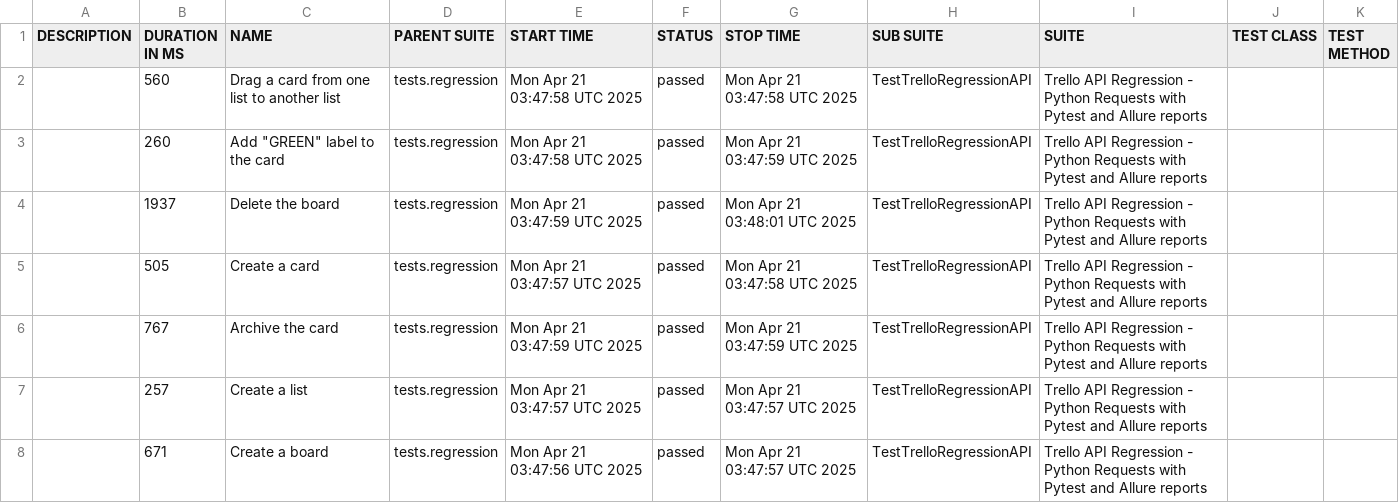
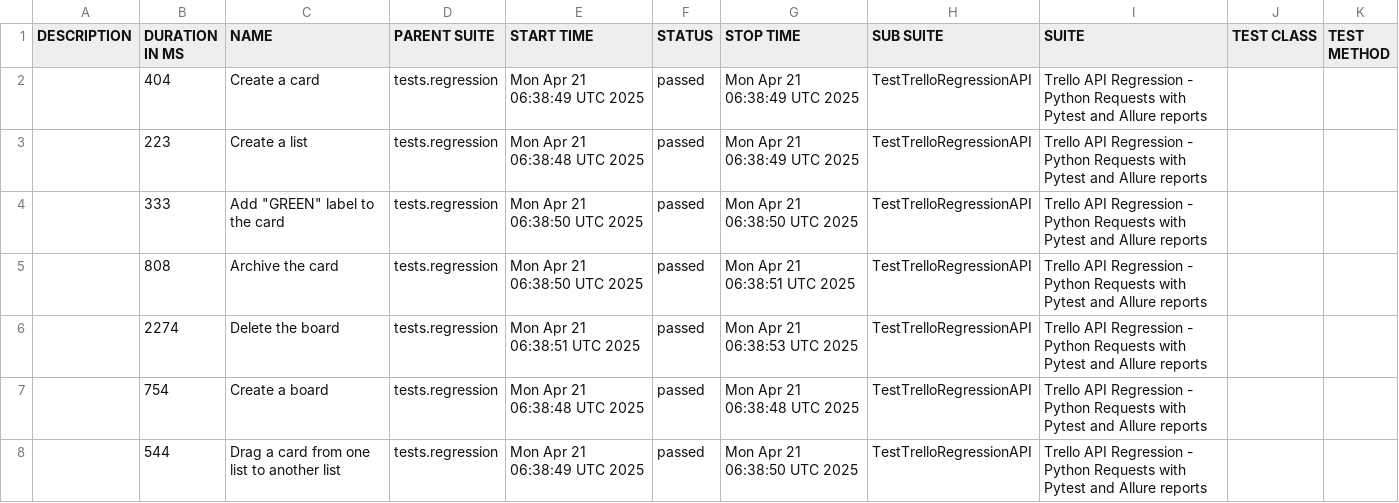
Before and after one commit to vkqapro/pythonRequestsAPI, a CSV file: data/suites.csv, drawn as a sheet.

Commit message:
Deploying to gh-pages from @ vkqapro/pythonRequestsAPI@35859a215af848e7e6b5d2f0d7978cee2e6928b4 🚀

```diff
--- a/data/suites.csv
+++ b/data/suites.csv
@@ -1,8 +1,8 @@
 "DESCRIPTION","DURATION IN MS","NAME","PARENT SUITE","START TIME","STATUS","STOP TIME","SUB SUITE","SUITE","TEST CLASS","TEST METHOD"
-"","560","Drag a card from one list to another list","tests.regression","Mon Apr 21 03:47:58 UTC 2025","passed","Mon Apr 21 03:47:58 UTC 2025","TestTrelloRegressionAPI","Trello API Regression - Python Requests with Pytest and Allure reports","",""
-"","260","Add ""GREEN"" label to the card","tests.regression","Mon Apr 21 03:47:58 UTC 2025","passed","Mon Apr 21 03:47:59 UTC 2025","TestTrelloRegressionAPI","Trello API Regression - Python Requests with Pytest and Allure reports","",""
-"","1937","Delete the board","tests.regression","Mon Apr 21 03:47:59 UTC 2025","passed","Mon Apr 21 03:48:01 UTC 2025","TestTrelloRegressionAPI","Trello API Regression - Python Requests with Pytest and Allure reports","",""
-"","505","Create a card","tests.regression","Mon Apr 21 03:47:57 UTC 2025","passed","Mon Apr 21 03:47:58 UTC 2025","TestTrelloRegressionAPI","Trello API Regression - Python Requests with Pytest and Allure reports","",""
-"","767","Archive the card","tests.regression","Mon Apr 21 03:47:59 UTC 2025","passed","Mon Apr 21 03:47:59 UTC 2025","TestTrelloRegressionAPI","Trello API Regression - Python Requests with Pytest and Allure reports","",""
-"","257","Create a list","tests.regression","Mon Apr 21 03:47:57 UTC 2025","passed","Mon Apr 21 03:47:57 UTC 2025","TestTrelloRegressionAPI","Trello API Regression - Python Requests with Pytest and Allure reports","",""
-"","671","Create a board","tests.regression","Mon Apr 21 03:47:56 UTC 2025","passed","Mon Apr 21 03:47:57 UTC 2025","TestTrelloRegressionAPI","Trello API Regression - Python Requests with Pytest and Allure reports","",""
+"","404","Create a card","tests.regression","Mon Apr 21 06:38:49 UTC 2025","passed","Mon Apr 21 06:38:49 UTC 2025","TestTrelloRegressionAPI","Trello API Regression - Python Requests with Pytest and Allure reports","",""
+"","223","Create a list","tests.regression","Mon Apr 21 06:38:48 UTC 2025","passed","Mon Apr 21 06:38:49 UTC 2025","TestTrelloRegressionAPI","Trello API Regression - Python Requests with Pytest and Allure reports","",""
+"","333","Add ""GREEN"" label to the card","tests.regression","Mon Apr 21 06:38:50 UTC 2025","passed","Mon Apr 21 06:38:50 UTC 2025","TestTrelloRegressionAPI","Trello API Regression - Python Requests with Pytest and Allure reports","",""
+"","808","Archive the card","tests.regression","Mon Apr 21 06:38:50 UTC 2025","passed","Mon Apr 21 06:38:51 UTC 2025","TestTrelloRegressionAPI","Trello API Regression - Python Requests with Pytest and Allure reports","",""
+"","2274","Delete the board","tests.regression","Mon Apr 21 06:38:51 UTC 2025","passed","Mon Apr 21 06:38:53 UTC 2025","TestTrelloRegressionAPI","Trello API Regression - Python Requests with Pytest and Allure reports","",""
+"","754","Create a board","tests.regression","Mon Apr 21 06:38:48 UTC 2025","passed","Mon Apr 21 06:38:48 UTC 2025","TestTrelloRegressionAPI","Trello API Regression - Python Requests with Pytest and Allure reports","",""
+"","544","Drag a card from one list to another list","tests.regression","Mon Apr 21 06:38:49 UTC 2025","passed","Mon Apr 21 06:38:50 UTC 2025","TestTrelloRegressionAPI","Trello API Regression - Python Requests with Pytest and Allure reports","",""
```
Also changed, not shown: 28 other files.
